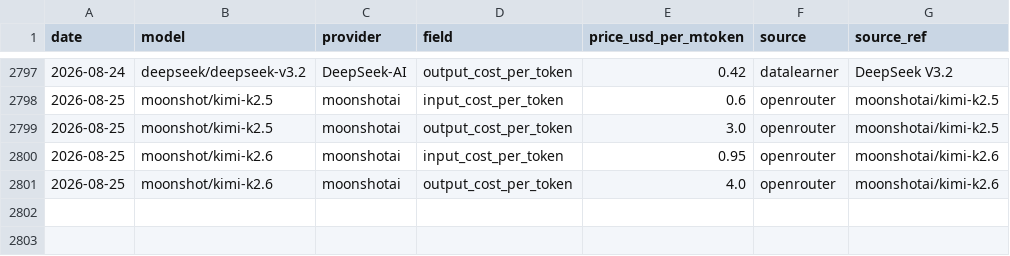
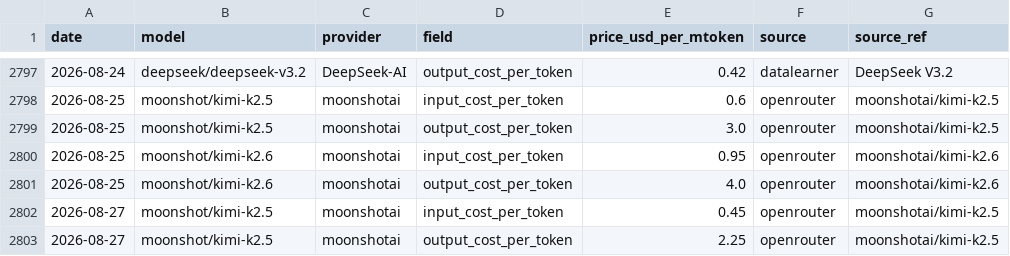
Before and after one commit to cherielilili/llm-pricing-tracker, a CSV file: data/history.csv, drawn as a sheet; only a part is shown, gaps mark what is left out.

```diff
--- a/data/history.csv
+++ b/data/history.csv
@@ -2801 +2801,3 @@ date,model,provider,field,price_usd_per_mtoken,source,source_ref
 2026-08-25,moonshot/kimi-k2.6,moonshotai,output_cost_per_token,4.0,openrouter,moonshotai/kimi-k2.6
+2026-08-27,moonshot/kimi-k2.5,moonshotai,input_cost_per_token,0.45,openrouter,moonshotai/kimi-k2.5
+2026-08-27,moonshot/kimi-k2.5,moonshotai,output_cost_per_token,2.25,openrouter,moonshotai/kimi-k2.5
```
Also changed, not shown: 1 other file.
